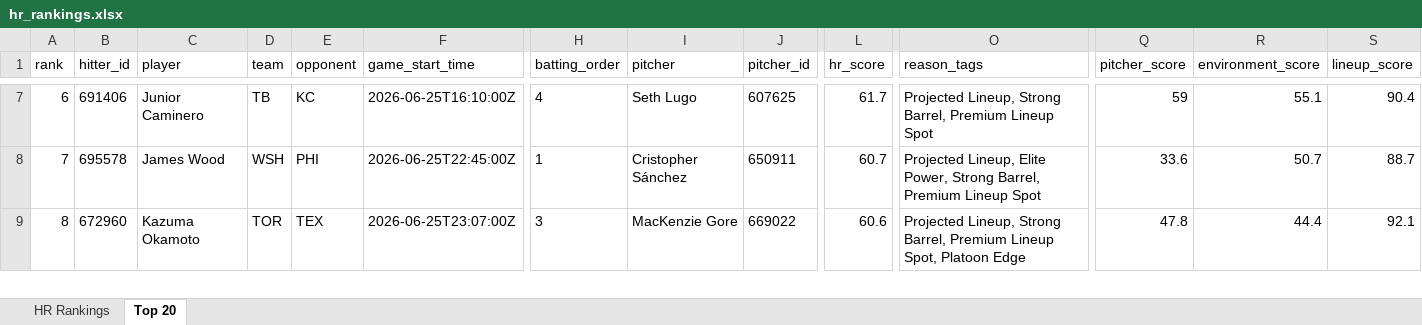
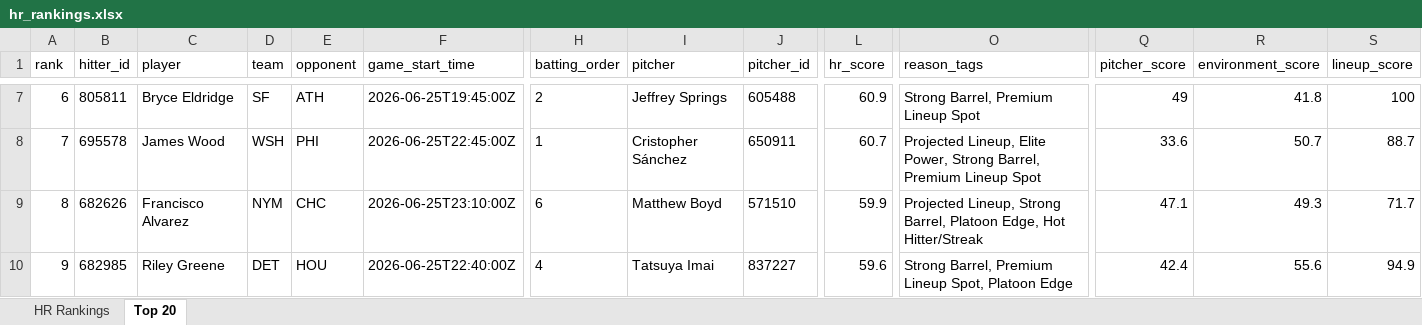
Before and after one commit to etbell28/ghost-analytics, an Excel workbook: outputs/hr_rankings.xlsx, sheet Top 20, drawn as a sheet; only a part is shown, gaps mark what is left out; values as stored, in another font and other column widths than the file's, no borders; rows hold the shown columns only; the diff covers the shown part only; the diff names each change by its address in the sheet, - before the commit and + after, or states it on an @@ line.

```diff
--- a/outputs/hr_rankings.xlsx (sheet Top 20)
+++ b/outputs/hr_rankings.xlsx (sheet Top 20)
-B7 (hitter_id): 691406
+B7 (hitter_id): 805811
-C7 (player): Junior Caminero
+C7 (player): Bryce Eldridge
-D7 (team): TB
+D7 (team): SF
-E7 (opponent): KC
+E7 (opponent): ATH
-F7 (game_start_time): 2026-06-25T16:10:00Z
+F7 (game_start_time): 2026-06-25T19:45:00Z
-H7 (batting_order): 4
+H7 (batting_order): 2
-I7 (pitcher): Seth Lugo
+I7 (pitcher): Jeffrey Springs
-J7 (pitcher_id): 607625
+J7 (pitcher_id): 605488
-L7 (hr_score): 61.7
+L7 (hr_score): 60.9
-O7 (reason_tags): Projected Lineup, Strong Barrel, Premium Lineup Spot
+O7 (reason_tags): Strong Barrel, Premium Lineup Spot
-Q7 (pitcher_score): 59
+Q7 (pitcher_score): 49
-R7 (environment_score): 55.1
+R7 (environment_score): 41.8
-S7 (lineup_score): 90.4
+S7 (lineup_score): 100
-B9 (hitter_id): 672960
+B9 (hitter_id): 682626
-C9 (player): Kazuma Okamoto
+C9 (player): Francisco Alvarez
-D9 (team): TOR
+D9 (team): NYM
-E9 (opponent): TEX
+E9 (opponent): CHC
-F9 (game_start_time): 2026-06-25T23:07:00Z
+F9 (game_start_time): 2026-06-25T23:10:00Z
-H9 (batting_order): 3
+H9 (batting_order): 6
-I9 (pitcher): MacKenzie Gore
+I9 (pitcher): Matthew Boyd
-J9 (pitcher_id): 669022
+J9 (pitcher_id): 571510
-L9 (hr_score): 60.6
+L9 (hr_score): 59.9
-O9 (reason_tags): …Strong Barrel, Premium Lineup Spot, Platoon Edge
+O9 (reason_tags): …Strong Barrel, Platoon Edge, Hot Hitter/Streak
-Q9 (pitcher_score): 47.8
+Q9 (pitcher_score): 47.1
-R9 (environment_score): 44.4
+R9 (environment_score): 49.3
-S9 (lineup_score): 92.1
+S9 (lineup_score): 71.7
+row 10: 9 | 682985 | Riley Greene | DET | HOU | 2026-06-25T22:40:00Z | 4 | Tatsuya Imai | 837227 | 59.6 | Strong Barrel, Premium Lineup Spot, Platoon Edge | 42.4 | 55.6 | 94.9
```
Also changed, not shown: 1 removed row and 739 edited cells elsewhere in this sheet, sheet HR Rankings, outputs/daily/hr_rankings_2026-06-25.xlsx, 7 other files.
